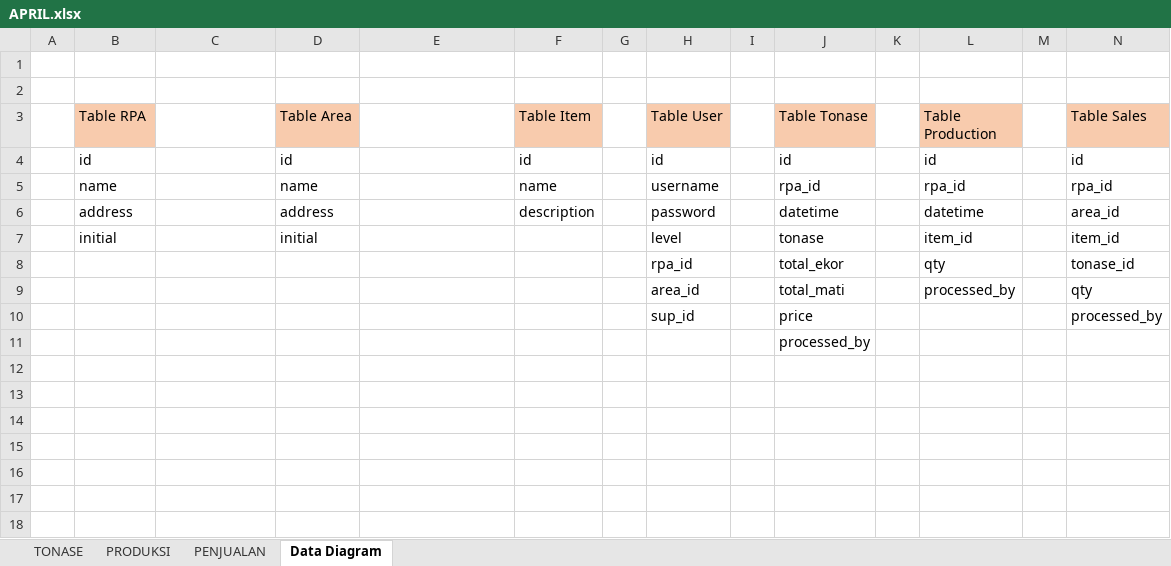
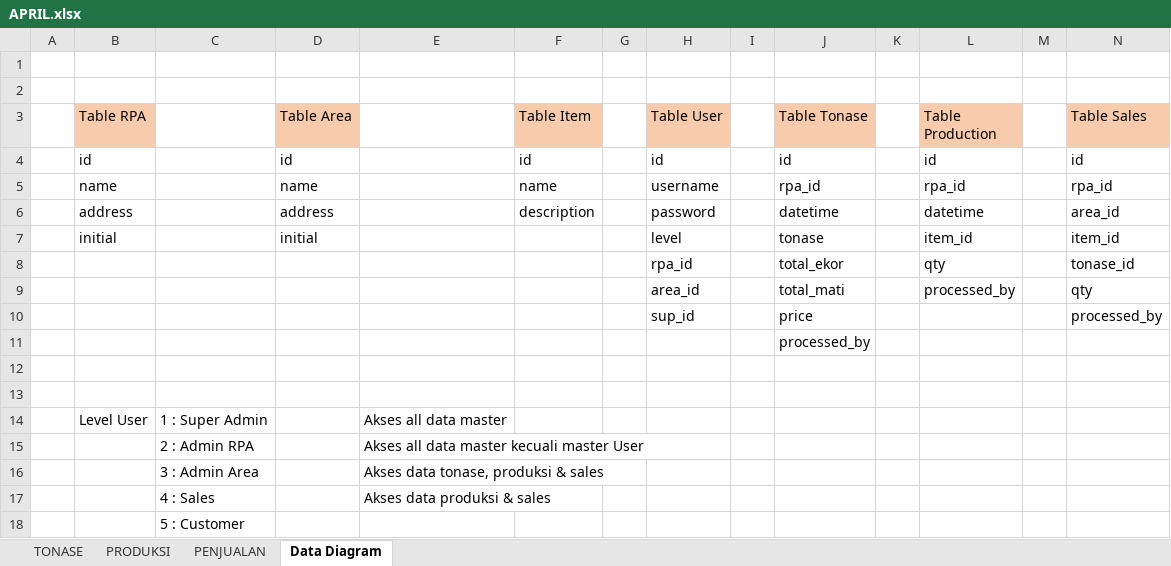
Before and after one commit to muhamadfarkhan/rpa-apps, an Excel workbook: APRIL.xlsx, sheet Data Diagram, drawn as a sheet; values as stored, in another font and other column widths than the file's, no borders; the diff names each change by its address in the sheet, - before the commit and + after, or states it on an @@ line.

```diff
--- a/APRIL.xlsx (sheet Data Diagram)
+++ b/APRIL.xlsx (sheet Data Diagram)
+row 12: (empty)
+row 13: (empty)
+row 14:  | Level User | 1 : Super Admin |  | Akses all data master
+row 15:  |  | 2 : Admin RPA |  | Akses all data master kecuali master User
+row 16:  |  | 3 : Admin Area |  | Akses data tonase, produksi & sales
+row 17:  |  | 4 : Sales |  | Akses data produksi & sales
+row 18:  |  | 5 : Customer
```
Also changed, not shown: 5 other files.
